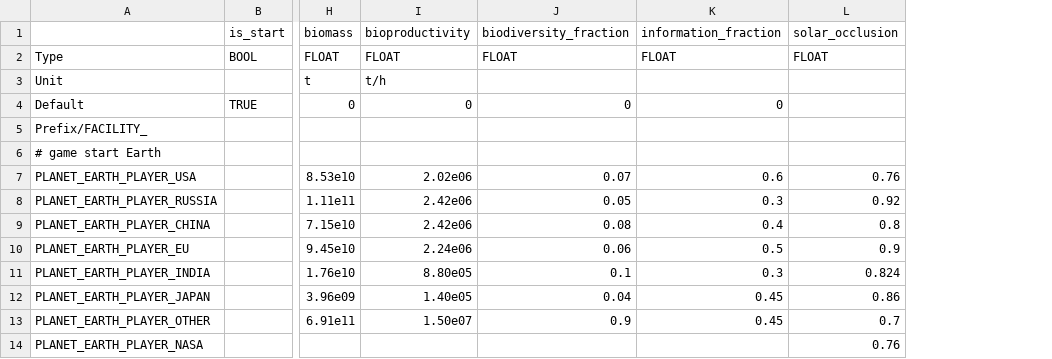
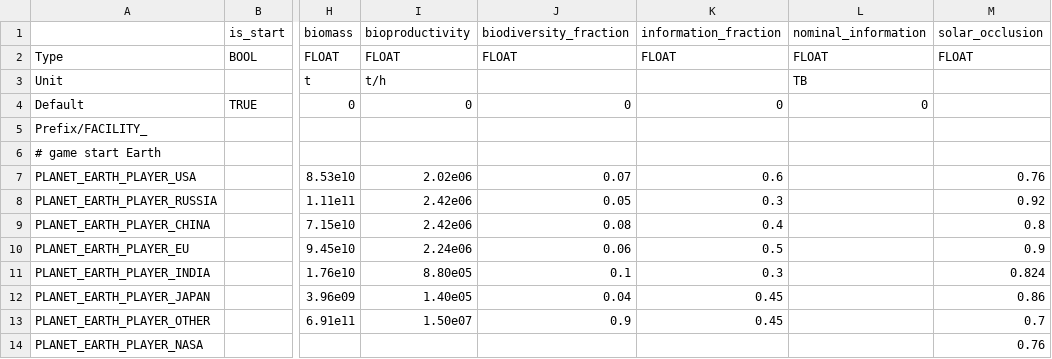
Before and after one commit to t2civ/astropolis_sdk, a TSV file: public/data/tables/facilities.tsv, drawn as a sheet; only a part is shown, gaps mark what is left out; the diff names each change by its address in the sheet, - before the commit and + after, or states it on an @@ line.

Commit message:
Add nominal stats

```diff
--- a/public/data/tables/facilities.tsv
+++ b/public/data/tables/facilities.tsv
+column L (nominal_information), rows 2-4: FLOAT | TB | 0
```
Also changed, not shown: public/data/tables/facilities_operations_capacities.tsv, 8 other files.
